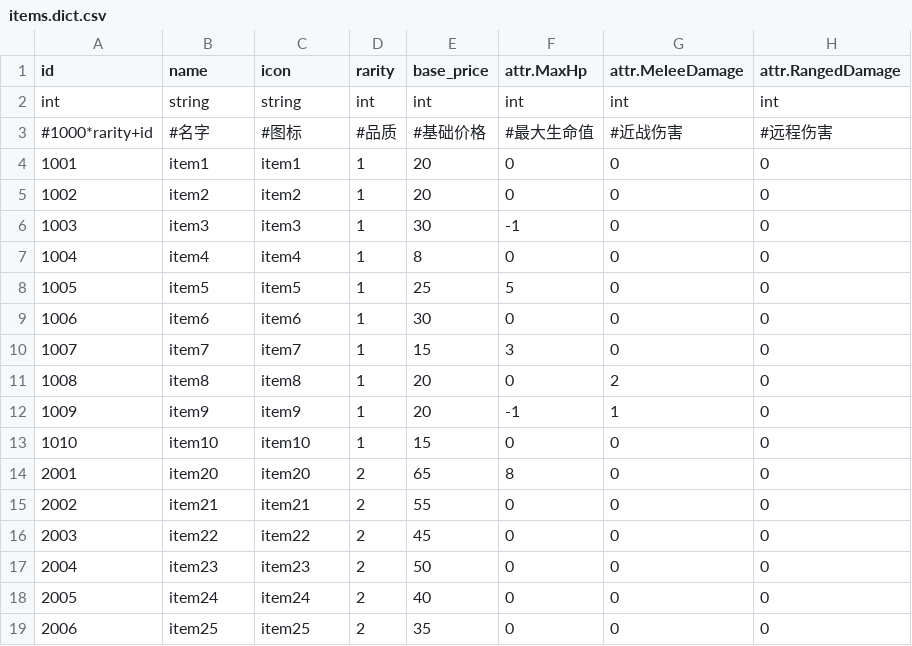
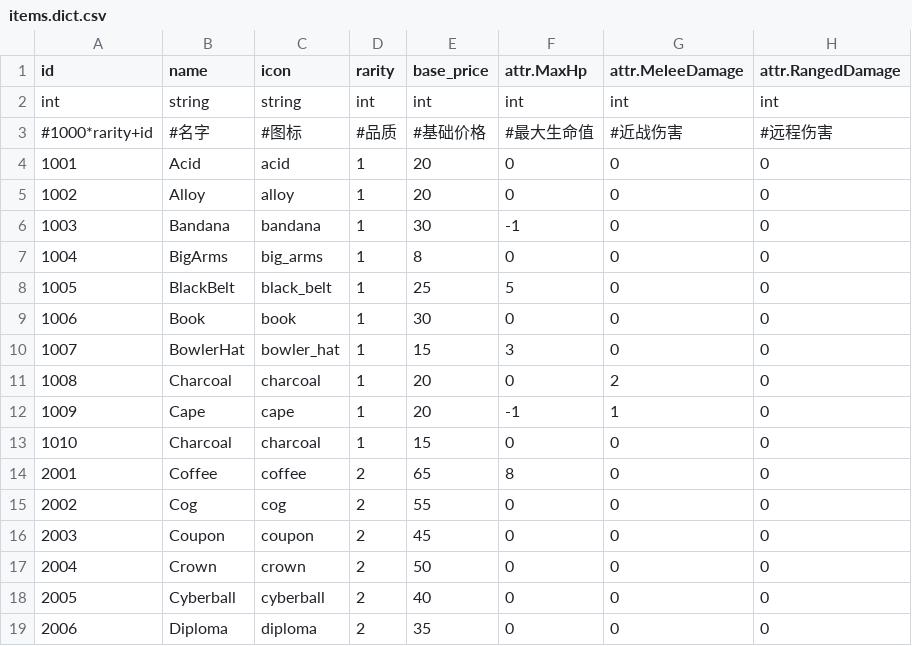
Before and after one commit to rogerhehe/SlotTools, a CSV file: csv/items.dict.csv, drawn as a sheet; only a part is shown; the diff covers the shown part only; the diff names each change by its address in the sheet, - before the commit and + after, or states it on an @@ line.

```diff
--- a/csv/items.dict.csv
+++ b/csv/items.dict.csv
-B4 (name): item1
+B4 (name): Acid
-C4 (icon): item1
+C4 (icon): acid
-B5 (name): item2
+B5 (name): Alloy
-C5 (icon): item2
+C5 (icon): alloy
-B6 (name): item3
+B6 (name): Bandana
-C6 (icon): item3
+C6 (icon): bandana
-B7 (name): item4
+B7 (name): BigArms
-C7 (icon): item4
+C7 (icon): big_arms
-B8 (name): item5
+B8 (name): BlackBelt
-C8 (icon): item5
+C8 (icon): black_belt
-B9 (name): item6
+B9 (name): Book
-C9 (icon): item6
+C9 (icon): book
-B10 (name): item7
+B10 (name): BowlerHat
-C10 (icon): item7
+C10 (icon): bowler_hat
-B11 (name): item8
+B11 (name): Charcoal
-C11 (icon): item8
+C11 (icon): charcoal
-B12 (name): item9
+B12 (name): Cape
-C12 (icon): item9
+C12 (icon): cape
-B13 (name): item10
+B13 (name): Charcoal
-C13 (icon): item10
+C13 (icon): charcoal
-B14 (name): item20
+B14 (name): Coffee
-C14 (icon): item20
+C14 (icon): coffee
-B15 (name): item21
+B15 (name): Cog
-C15 (icon): item21
+C15 (icon): cog
-B16 (name): item22
+B16 (name): Coupon
-C16 (icon): item22
+C16 (icon): coupon
-B17 (name): item23
+B17 (name): Crown
-C17 (icon): item23
+C17 (icon): crown
-B18 (name): item24
+B18 (name): Cyberball
-C18 (icon): item24
+C18 (icon): cyberball
-B19 (name): item25
+B19 (name): Diploma
-C19 (icon): item25
+C19 (icon): diploma
```
Also changed, not shown: 48 edited cells elsewhere in this file, csv/enemies.dict.csv, csv/heros.dict.csv, 7 other files.
